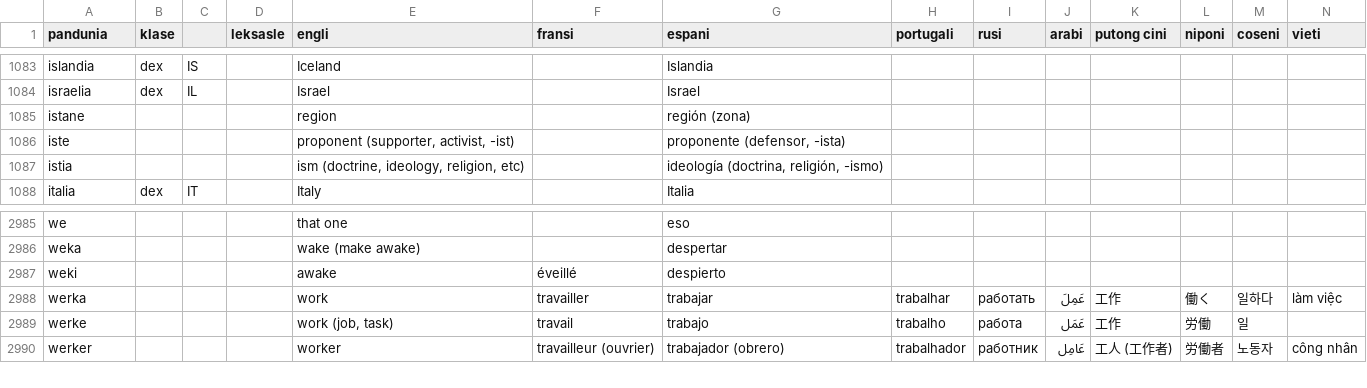
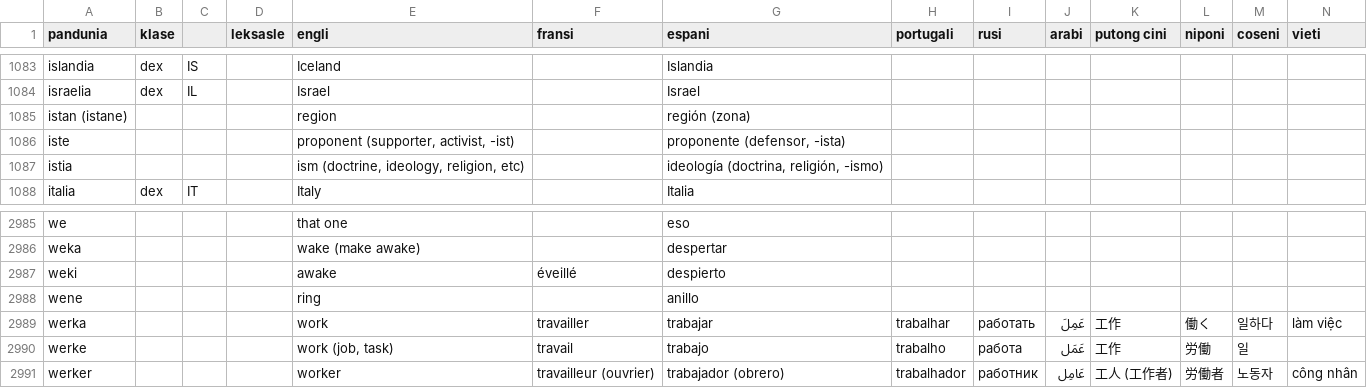
Before and after one commit to barumau/pandunia, a CSV file: pandunia-lekse.csv, drawn as a sheet; only a part is shown, gaps mark what is left out; rows hold the shown columns only; the diff names each change by its address in the sheet, - before the commit and + after, or states it on an @@ line.

Commit message:
no zayi badofikse
me poza badofikse da "gabristan" e "fingowene".

```diff
--- a/pandunia-lekse.csv
+++ b/pandunia-lekse.csv
-A1085 (pandunia): istane
+A1085 (pandunia): istan (istane)
+row 2988: wene |  |  |  | ring |  | anillo
```
